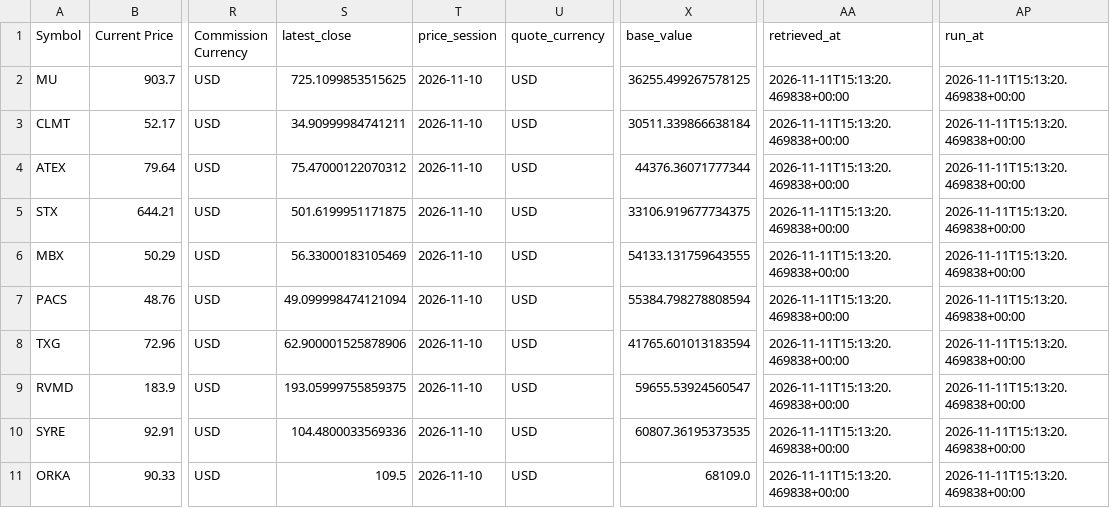
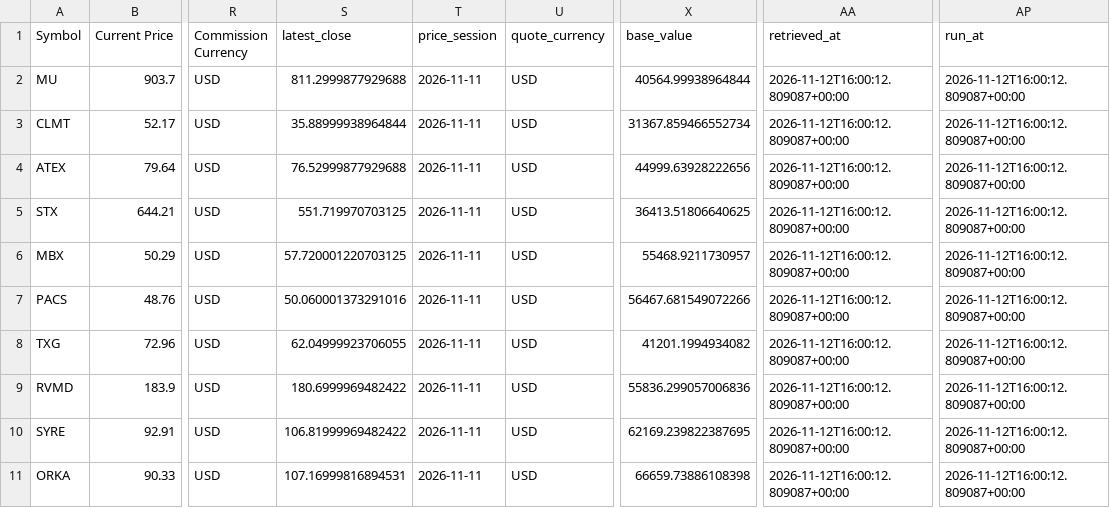
Before and after one commit to marcus-kung/BTC, a CSV file: daily_monitor/output/portfolio.csv, drawn as a sheet; only a part is shown, gaps mark what is left out; the diff covers the shown part only; the diff names each change by its address in the sheet, - before the commit and + after, or states it on an @@ line.

```diff
--- a/daily_monitor/output/portfolio.csv
+++ b/daily_monitor/output/portfolio.csv
-S2 (latest_close): 725.1099853515625
+S2 (latest_close): 811.2999877929688
-T2:T11 (price_session): 2026-11-10
+T2:T11 (price_session): 2026-11-11
-X2 (base_value): 36255.499267578125
+X2 (base_value): 40564.99938964844
-AA2:AA11 (retrieved_at): 2026-11-11T15:13:20.469838+00:00
+AA2:AA11 (retrieved_at): 2026-11-12T16:00:12.809087+00:00
-AP2:AP11 (run_at): 2026-11-11T15:13:20.469838+00:00
+AP2:AP11 (run_at): 2026-11-12T16:00:12.809087+00:00
-S3 (latest_close): 34.90999984741211
+S3 (latest_close): 35.88999938964844
-X3 (base_value): 30511.339866638184
+X3 (base_value): 31367.859466552734
-S4 (latest_close): 75.47000122070312
+S4 (latest_close): 76.52999877929688
-X4 (base_value): 44376.36071777344
+X4 (base_value): 44999.63928222656
-S5 (latest_close): 501.6199951171875
+S5 (latest_close): 551.719970703125
-X5 (base_value): 33106.919677734375
+X5 (base_value): 36413.51806640625
-S6 (latest_close): 56.33000183105469
+S6 (latest_close): 57.720001220703125
-X6 (base_value): 54133.131759643555
+X6 (base_value): 55468.9211730957
-S7 (latest_close): 49.099998474121094
+S7 (latest_close): 50.060001373291016
-X7 (base_value): 55384.798278808594
+X7 (base_value): 56467.681549072266
-S8 (latest_close): 62.900001525878906
+S8 (latest_close): 62.04999923706055
-X8 (base_value): 41765.601013183594
+X8 (base_value): 41201.1994934082
-S9 (latest_close): 193.05999755859375
+S9 (latest_close): 180.6999969482422
-X9 (base_value): 59655.53924560547
+X9 (base_value): 55836.299057006836
-S10 (latest_close): 104.4800033569336
+S10 (latest_close): 106.81999969482422
-X10 (base_value): 60807.36195373535
+X10 (base_value): 62169.239822387695
-S11 (latest_close): 109.5
+S11 (latest_close): 107.16999816894531
-X11 (base_value): 68109.0
+X11 (base_value): 66659.73886108398
```
Also changed, not shown: 43 edited cells elsewhere in this file, 4 other files.
